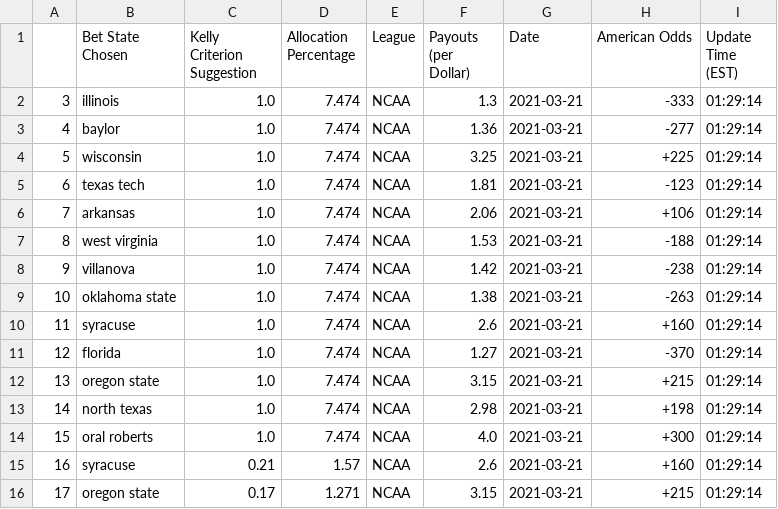
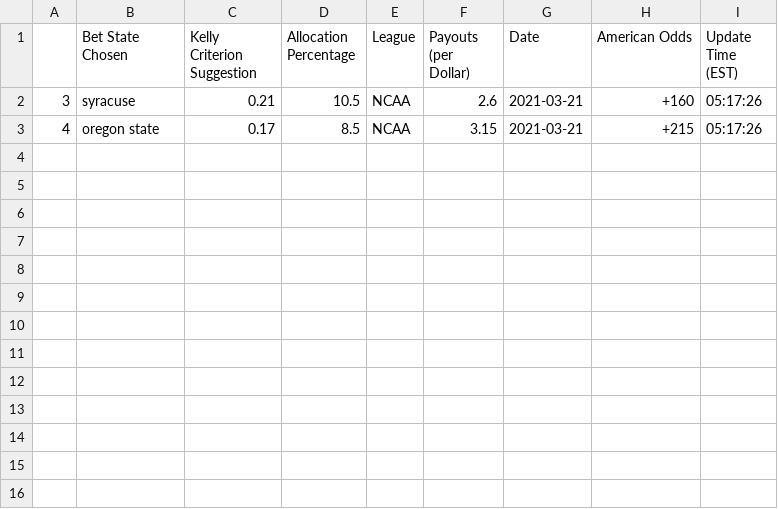
Before and after one commit to axz2000/sportsbook, a CSV file: marchMadness/masterPush.csv, drawn as a sheet.

```diff
--- a/marchMadness/masterPush.csv
+++ b/marchMadness/masterPush.csv
@@ -1,16 +1,3 @@
 ,Bet State Chosen,Kelly Criterion Suggestion,Allocation Percentage,League,Payouts (per Dollar),Date,American Odds,Update Time (EST)
-3,illinois,1.0,7.474,NCAA,1.3,2021-03-21,-333,01:29:14
-4,baylor,1.0,7.474,NCAA,1.36,2021-03-21,-277,01:29:14
-5,wisconsin,1.0,7.474,NCAA,3.25,2021-03-21,+225,01:29:14
-6,texas tech,1.0,7.474,NCAA,1.81,2021-03-21,-123,01:29:14
-7,arkansas,1.0,7.474,NCAA,2.06,2021-03-21,+106,01:29:14
-8,west virginia,1.0,7.474,NCAA,1.53,2021-03-21,-188,01:29:14
-9,villanova,1.0,7.474,NCAA,1.42,2021-03-21,-238,01:29:14
-10,oklahoma state,1.0,7.474,NCAA,1.38,2021-03-21,-263,01:29:14
-11,syracuse,1.0,7.474,NCAA,2.6,2021-03-21,+160,01:29:14
-12,florida,1.0,7.474,NCAA,1.27,2021-03-21,-370,01:29:14
-13,oregon state,1.0,7.474,NCAA,3.15,2021-03-21,+215,01:29:14
-14,north texas,1.0,7.474,NCAA,2.98,2021-03-21,+198,01:29:14
-15,oral roberts,1.0,7.474,NCAA,4.0,2021-03-21,+300,01:29:14
-16,syracuse,0.21,1.57,NCAA,2.6,2021-03-21,+160,01:29:14
-17,oregon state,0.17,1.271,NCAA,3.15,2021-03-21,+215,01:29:14
+3,syracuse,0.21,10.5,NCAA,2.6,2021-03-21,+160,05:17:26
+4,oregon state,0.17,8.5,NCAA,3.15,2021-03-21,+215,05:17:26
```
Also changed, not shown: marchMadness/masterDaily.csv, marchMadness/masterUpcoming.csv, 1 other file.
